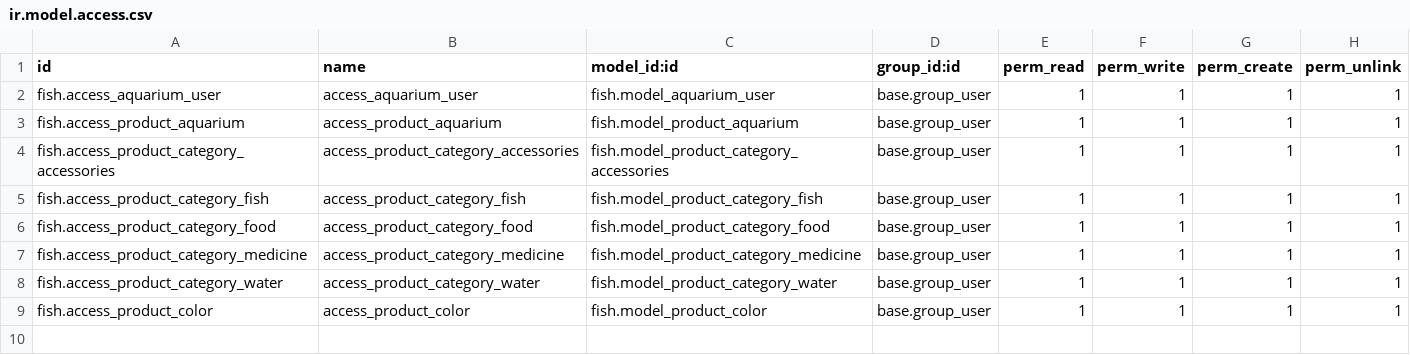
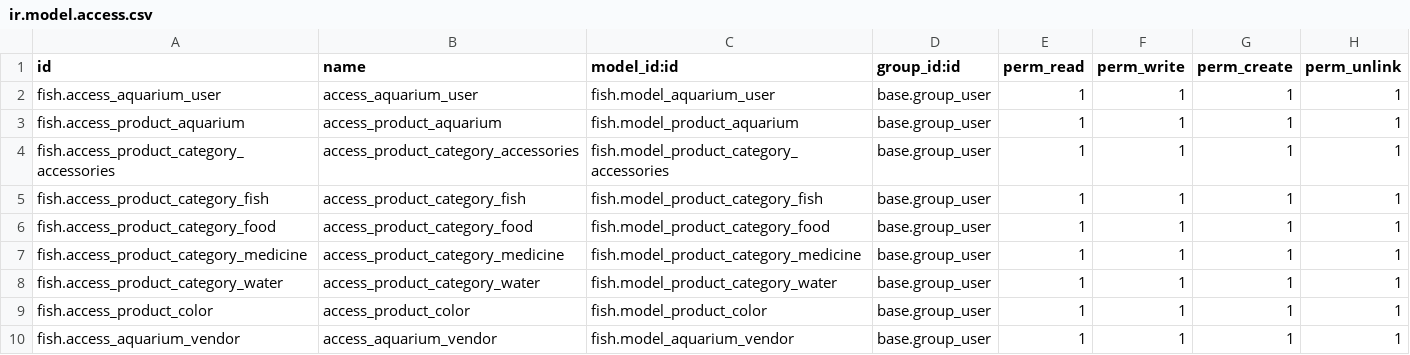
Before and after one commit to zepa-odoo/NoisyFishAquarium, a CSV file: fish/security/ir.model.access.csv, drawn as a sheet.

```diff
--- a/fish/security/ir.model.access.csv
+++ b/fish/security/ir.model.access.csv
@@ -9 +9,2 @@ fish.access_product_category_water,access_product_category_water,fish.model_prod
 fish.access_product_color,access_product_color,fish.model_product_color,base.group_user,1,1,1,1
+fish.access_aquarium_vendor,access_aquarium_vendor,fish.model_aquarium_vendor,base.group_user,1,1,1,1
```
Also changed, not shown: 20 other files.
